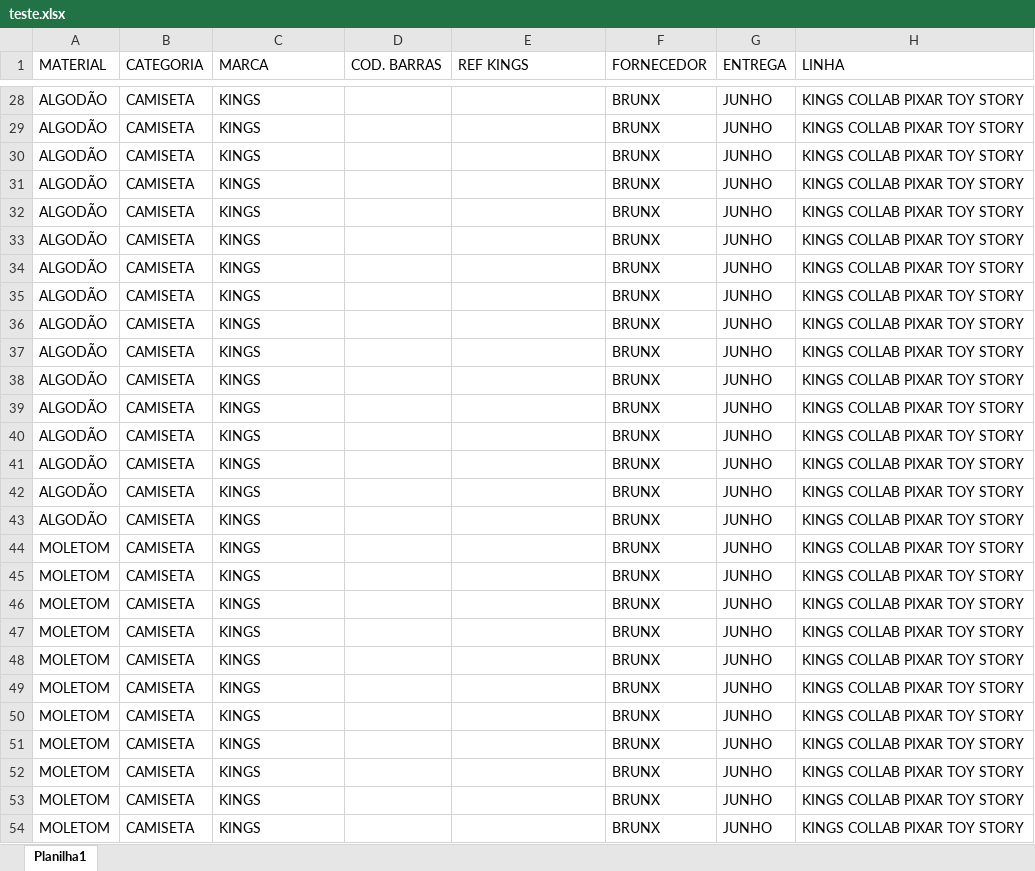
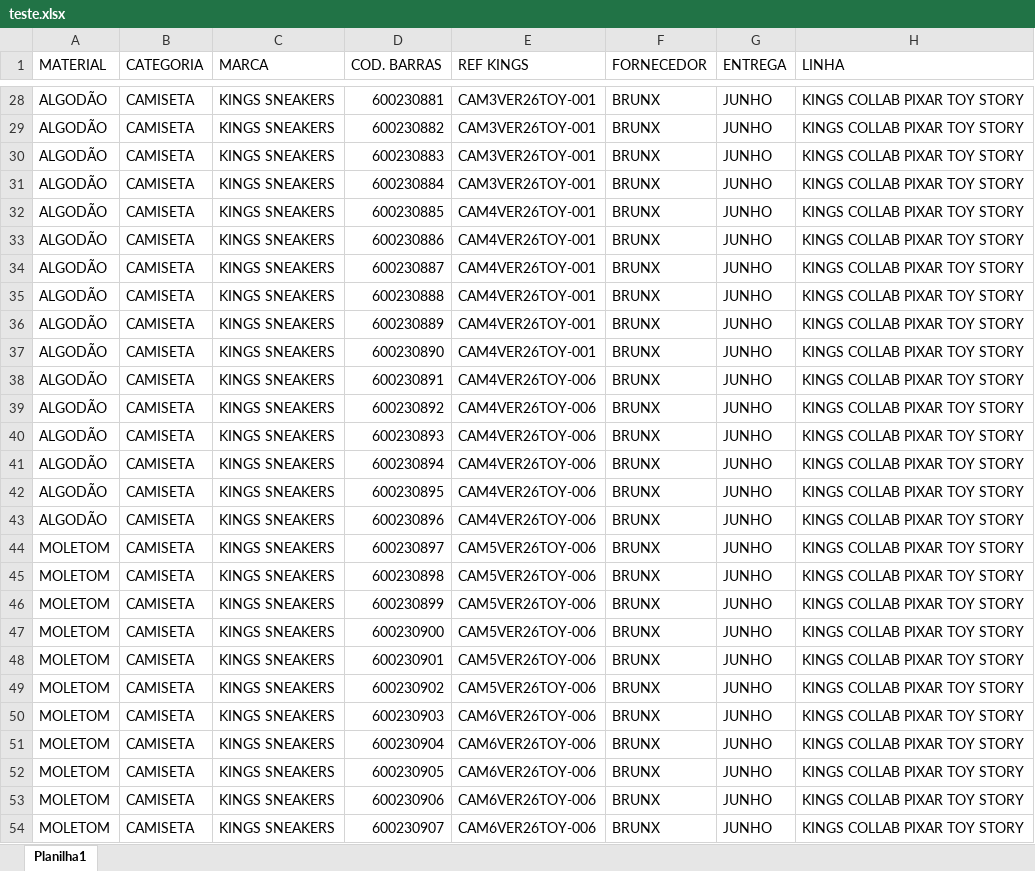
Before and after one commit to VassaloSama/Upload-catalogo-de-produtos, an Excel workbook: teste.xlsx, sheet Planilha1, drawn as a sheet; only a part is shown, gaps mark what is left out; values as stored, in another font and other column widths than the file's, no borders; the diff covers the shown part only; the diff names each change by its address in the sheet, - before the commit and + after, or states it on an @@ line.

```diff
--- a/teste.xlsx (sheet Planilha1)
+++ b/teste.xlsx (sheet Planilha1)
-C28:C54 (MARCA): KINGS
+C28:C54 (MARCA): KINGS SNEAKERS
-D28 (COD. BARRAS): (empty)
+D28 (COD. BARRAS): 600230881
-E28:E31 (REF KINGS): (empty)
+E28:E31 (REF KINGS): CAM3VER26TOY-001
-D29 (COD. BARRAS): (empty)
+D29 (COD. BARRAS): 600230882
-D30 (COD. BARRAS): (empty)
+D30 (COD. BARRAS): 600230883
-D31 (COD. BARRAS): (empty)
+D31 (COD. BARRAS): 600230884
-D32 (COD. BARRAS): (empty)
+D32 (COD. BARRAS): 600230885
-E32:E37 (REF KINGS): (empty)
+E32:E37 (REF KINGS): CAM4VER26TOY-001
-D33 (COD. BARRAS): (empty)
+D33 (COD. BARRAS): 600230886
-D34 (COD. BARRAS): (empty)
+D34 (COD. BARRAS): 600230887
-D35 (COD. BARRAS): (empty)
+D35 (COD. BARRAS): 600230888
-D36 (COD. BARRAS): (empty)
+D36 (COD. BARRAS): 600230889
-D37 (COD. BARRAS): (empty)
+D37 (COD. BARRAS): 600230890
-D38 (COD. BARRAS): (empty)
+D38 (COD. BARRAS): 600230891
-E38:E43 (REF KINGS): (empty)
+E38:E43 (REF KINGS): CAM4VER26TOY-006
-D39 (COD. BARRAS): (empty)
+D39 (COD. BARRAS): 600230892
-D40 (COD. BARRAS): (empty)
+D40 (COD. BARRAS): 600230893
-D41 (COD. BARRAS): (empty)
+D41 (COD. BARRAS): 600230894
-D42 (COD. BARRAS): (empty)
+D42 (COD. BARRAS): 600230895
-D43 (COD. BARRAS): (empty)
+D43 (COD. BARRAS): 600230896
-D44 (COD. BARRAS): (empty)
+D44 (COD. BARRAS): 600230897
-E44:E49 (REF KINGS): (empty)
+E44:E49 (REF KINGS): CAM5VER26TOY-006
-D45 (COD. BARRAS): (empty)
+D45 (COD. BARRAS): 600230898
-D46 (COD. BARRAS): (empty)
+D46 (COD. BARRAS): 600230899
-D47 (COD. BARRAS): (empty)
+D47 (COD. BARRAS): 600230900
-D48 (COD. BARRAS): (empty)
+D48 (COD. BARRAS): 600230901
-D49 (COD. BARRAS): (empty)
+D49 (COD. BARRAS): 600230902
-D50 (COD. BARRAS): (empty)
+D50 (COD. BARRAS): 600230903
-E50:E54 (REF KINGS): (empty)
+E50:E54 (REF KINGS): CAM6VER26TOY-006
-D51 (COD. BARRAS): (empty)
+D51 (COD. BARRAS): 600230904
-D52 (COD. BARRAS): (empty)
+D52 (COD. BARRAS): 600230905
-D53 (COD. BARRAS): (empty)
+D53 (COD. BARRAS): 600230906
-D54 (COD. BARRAS): (empty)
+D54 (COD. BARRAS): 600230907
```
Also changed, not shown: 213 edited cells elsewhere in this sheet, marcas.xlsx, 2 other files.
